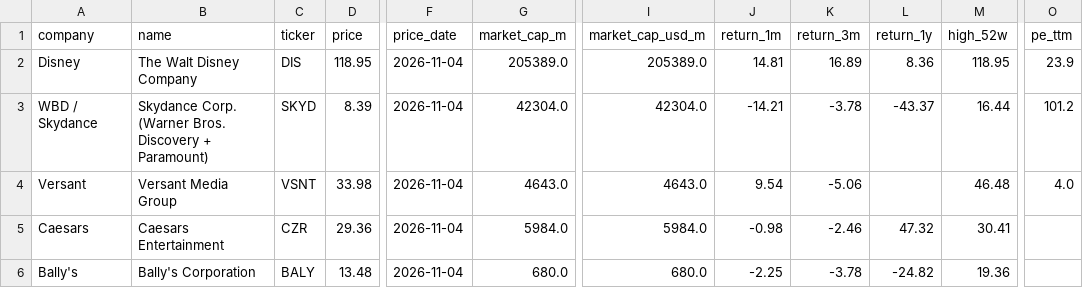
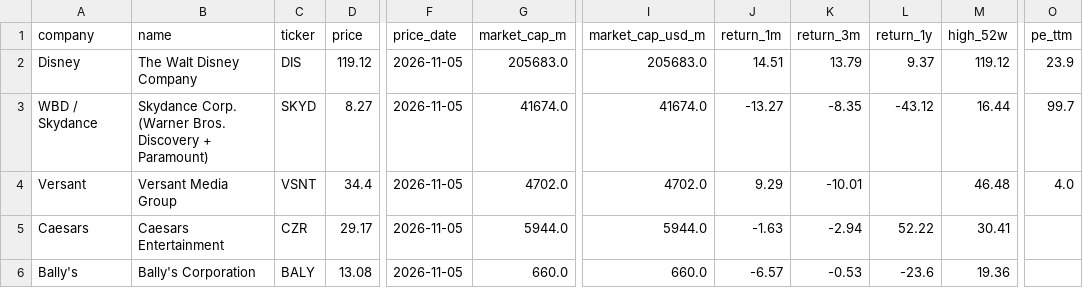
Before and after one commit to hrishi9635/client-intel, a CSV file: data/market.csv, drawn as a sheet; only a part is shown, gaps mark what is left out; the diff covers the shown part only; the diff names each change by its address in the sheet, - before the commit and + after, or states it on an @@ line.

```diff
--- a/data/market.csv
+++ b/data/market.csv
-D2 (price): 118.95
+D2 (price): 119.12
-F2:F6 (price_date): 2026-11-04
+F2:F6 (price_date): 2026-11-05
-G2 (market_cap_m): 205389.0
+G2 (market_cap_m): 205683.0
-I2 (market_cap_usd_m): 205389.0
+I2 (market_cap_usd_m): 205683.0
-J2 (return_1m): 14.81
+J2 (return_1m): 14.51
-K2 (return_3m): 16.89
+K2 (return_3m): 13.79
-L2 (return_1y): 8.36
+L2 (return_1y): 9.37
-M2 (high_52w): 118.95
+M2 (high_52w): 119.12
-D3 (price): 8.39
+D3 (price): 8.27
-G3 (market_cap_m): 42304.0
+G3 (market_cap_m): 41674.0
-I3 (market_cap_usd_m): 42304.0
+I3 (market_cap_usd_m): 41674.0
-J3 (return_1m): -14.21
+J3 (return_1m): -13.27
-K3 (return_3m): -3.78
+K3 (return_3m): -8.35
-L3 (return_1y): -43.37
+L3 (return_1y): -43.12
-O3 (pe_ttm): 101.2
+O3 (pe_ttm): 99.7
-D4 (price): 33.98
+D4 (price): 34.4
-G4 (market_cap_m): 4643.0
+G4 (market_cap_m): 4702.0
-I4 (market_cap_usd_m): 4643.0
+I4 (market_cap_usd_m): 4702.0
-J4 (return_1m): 9.54
+J4 (return_1m): 9.29
-K4 (return_3m): -5.06
+K4 (return_3m): -10.01
-D5 (price): 29.36
+D5 (price): 29.17
-G5 (market_cap_m): 5984.0
+G5 (market_cap_m): 5944.0
-I5 (market_cap_usd_m): 5984.0
+I5 (market_cap_usd_m): 5944.0
-J5 (return_1m): -0.98
+J5 (return_1m): -1.63
-K5 (return_3m): -2.46
+K5 (return_3m): -2.94
-L5 (return_1y): 47.32
+L5 (return_1y): 52.22
-D6 (price): 13.48
+D6 (price): 13.08
-G6 (market_cap_m): 680.0
+G6 (market_cap_m): 660.0
-I6 (market_cap_usd_m): 680.0
+I6 (market_cap_usd_m): 660.0
-J6 (return_1m): -2.25
+J6 (return_1m): -6.57
-K6 (return_3m): -3.78
+K6 (return_3m): -0.53
-L6 (return_1y): -24.82
+L6 (return_1y): -23.6
```
Also changed, not shown: 30 edited cells elsewhere in this file, data/fx.csv, data/prices.csv, 3 other files.
